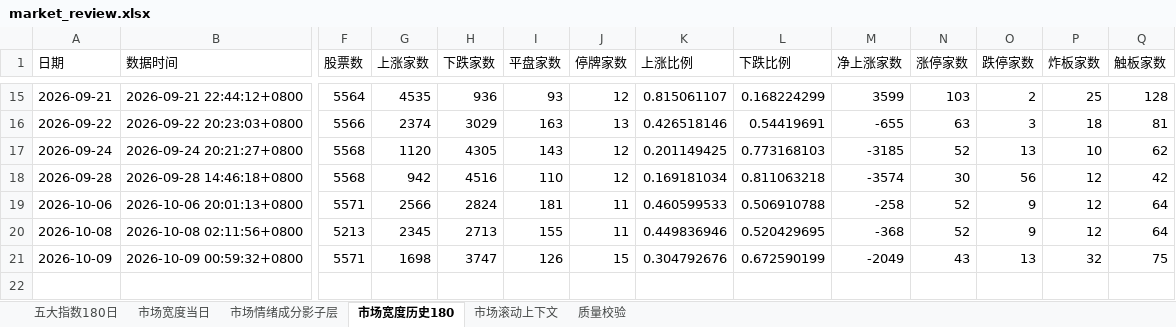
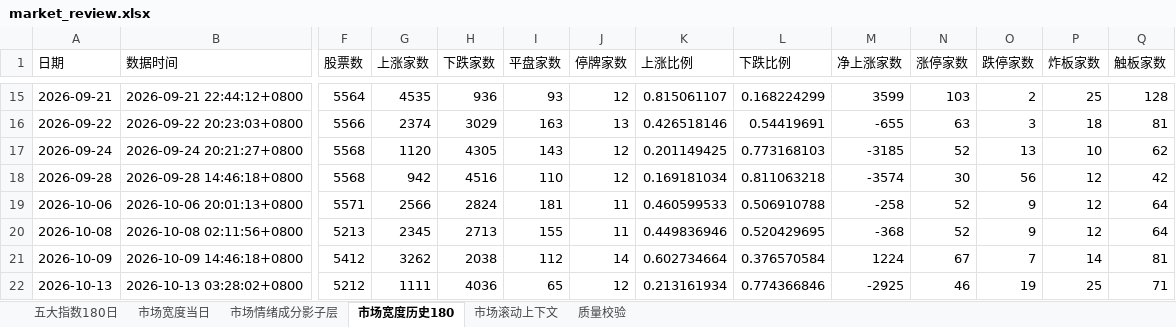
Before and after one commit to CyberAI2026/-akshare-mobile, an Excel workbook: v5_data/latest/market_review.xlsx, sheet 市场宽度历史180, drawn as a sheet; only a part is shown, gaps mark what is left out; values as stored, in another font and other column widths than the file's, no borders; rows hold the shown columns only; the diff covers the shown part only; the diff names each change by its address in the sheet, - before the commit and + after, or states it on an @@ line.

```diff
--- a/v5_data/latest/market_review.xlsx (sheet 市场宽度历史180)
+++ b/v5_data/latest/market_review.xlsx (sheet 市场宽度历史180)
-B21 (数据时间): 2026-10-09 00:59:32+0800
+B21 (数据时间): 2026-10-09 14:46:18+0800
-F21 (股票数): 5571
+F21 (股票数): 5412
-G21 (上涨家数): 1698
+G21 (上涨家数): 3262
-H21 (下跌家数): 3747
+H21 (下跌家数): 2038
-I21 (平盘家数): 126
+I21 (平盘家数): 112
-J21 (停牌家数): 15
+J21 (停牌家数): 14
-K21 (上涨比例): 0.304792676
+K21 (上涨比例): 0.602734664
-L21 (下跌比例): 0.672590199
+L21 (下跌比例): 0.376570584
-M21 (净上涨家数): -2049
+M21 (净上涨家数): 1224
-N21 (涨停家数): 43
+N21 (涨停家数): 67
-O21 (跌停家数): 13
+O21 (跌停家数): 7
-P21 (炸板家数): 32
+P21 (炸板家数): 14
-Q21 (触板家数): 75
+Q21 (触板家数): 81
+row 22: 2026-10-13 | 2026-10-13 03:28:02+0800 | 5212 | 1111 | 4036 | 65 | 12 | 0.213161934 | 0.774366846 | -2925 | 46 | 19 | 25 | 71
```
Also changed, not shown: 28 edited cells elsewhere in this sheet, sheet 市场情绪成分影子层, sheet 五大指数180日, sheet 市场滚动上下文, sheet 市场宽度当日, sheet 质量校验, v5_data/latest/sector_fund_flow.xlsx, 4 other files.
